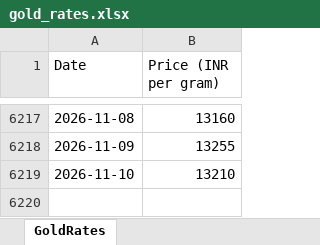
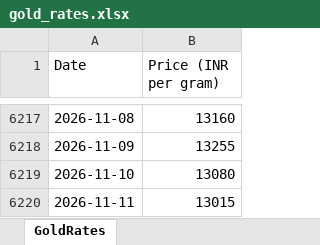
Before and after one commit to tijothomas11/Goldrates, an Excel workbook: gold_rates.xlsx, sheet GoldRates, drawn as a sheet; only a part is shown, gaps mark what is left out; values as stored, in another font and other column widths than the file's, no borders; the diff names each change by its address in the sheet, - before the commit and + after, or states it on an @@ line.

```diff
--- a/gold_rates.xlsx (sheet GoldRates)
+++ b/gold_rates.xlsx (sheet GoldRates)
-B6219 (Price (INR per gram)): 13210
+B6219 (Price (INR per gram)): 13080
+row 6220: 2026-11-11 | 13015
```
Also changed, not shown: 4 other files.
